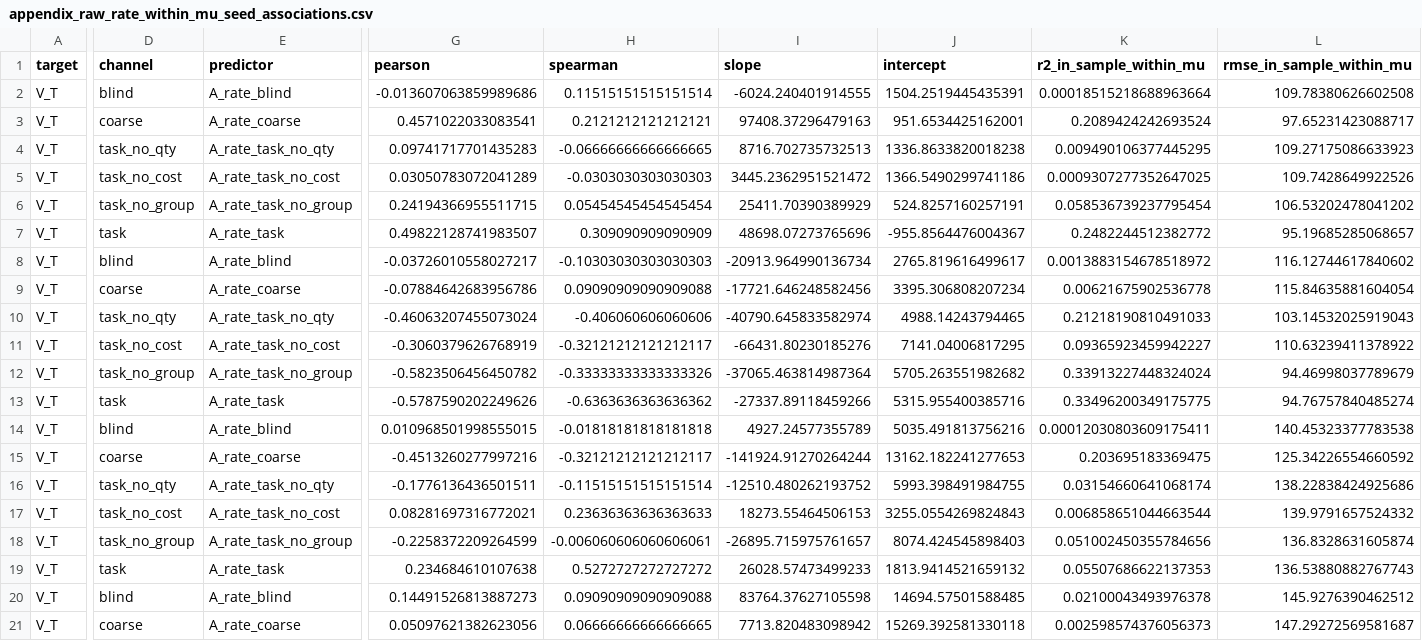
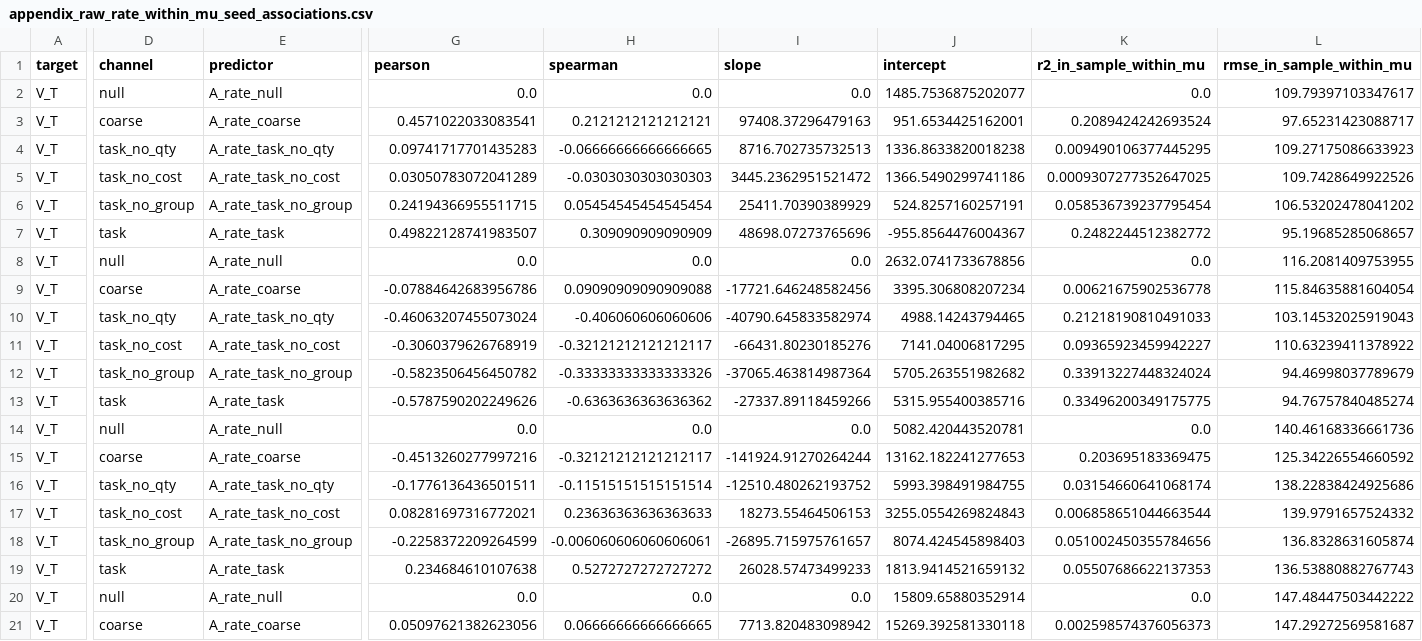
Before and after one commit to fiazaich/Learning-under-Drift, a CSV file: regional_feedback_exp/regional_feedback_outputs/appendix_diagnostics/appendix_raw_rate_within_mu_seed_associations.csv, drawn as a sheet; only a part is shown, gaps mark what is left out; the diff covers the shown part only; the diff names each change by its address in the sheet, - before the commit and + after, or states it on an @@ line.

```diff
--- a/regional_feedback_exp/regional_feedback_outputs/appendix_diagnostics/appendix_raw_rate_within_mu_seed_associations.csv
+++ b/regional_feedback_exp/regional_feedback_outputs/appendix_diagnostics/appendix_raw_rate_within_mu_seed_associations.csv
-D2 (channel): blind
+D2 (channel): null
-E2 (predictor): A_rate_blind
+E2 (predictor): A_rate_null
-G2 (pearson): -0.013607063859989686
+G2 (pearson): 0.0
-H2 (spearman): 0.11515151515151514
+H2 (spearman): 0.0
-I2 (slope): -6024.240401914555
+I2 (slope): 0.0
-J2 (intercept): 1504.2519445435391
+J2 (intercept): 1485.7536875202077
-K2 (r2_in_sample_within_mu): 0.00018515218688963664
+K2 (r2_in_sample_within_mu): 0.0
-L2 (rmse_in_sample_within_mu): 109.78380626602508
+L2 (rmse_in_sample_within_mu): 109.79397103347617
-D8 (channel): blind
+D8 (channel): null
-E8 (predictor): A_rate_blind
+E8 (predictor): A_rate_null
-G8 (pearson): -0.03726010558027217
+G8 (pearson): 0.0
-H8 (spearman): -0.10303030303030303
+H8 (spearman): 0.0
-I8 (slope): -20913.964990136734
+I8 (slope): 0.0
-J8 (intercept): 2765.819616499617
+J8 (intercept): 2632.0741733678856
-K8 (r2_in_sample_within_mu): 0.0013883154678518972
+K8 (r2_in_sample_within_mu): 0.0
-L8 (rmse_in_sample_within_mu): 116.12744617840602
+L8 (rmse_in_sample_within_mu): 116.2081409753955
-D14 (channel): blind
+D14 (channel): null
-E14 (predictor): A_rate_blind
+E14 (predictor): A_rate_null
-G14 (pearson): 0.010968501998555015
+G14 (pearson): 0.0
-H14 (spearman): -0.01818181818181818
+H14 (spearman): 0.0
-I14 (slope): 4927.24577355789
+I14 (slope): 0.0
-J14 (intercept): 5035.491813756216
+J14 (intercept): 5082.420443520781
-K14 (r2_in_sample_within_mu): 0.00012030803609175411
+K14 (r2_in_sample_within_mu): 0.0
-L14 (rmse_in_sample_within_mu): 140.45323377783538
+L14 (rmse_in_sample_within_mu): 140.46168336661736
-D20 (channel): blind
+D20 (channel): null
-E20 (predictor): A_rate_blind
+E20 (predictor): A_rate_null
-G20 (pearson): 0.14491526813887273
+G20 (pearson): 0.0
-H20 (spearman): 0.09090909090909088
+H20 (spearman): 0.0
-I20 (slope): 83764.37627105598
+I20 (slope): 0.0
-J20 (intercept): 14694.57501588485
+J20 (intercept): 15809.65880352914
-K20 (r2_in_sample_within_mu): 0.02100043493976378
+K20 (r2_in_sample_within_mu): 0.0
-L20 (rmse_in_sample_within_mu): 145.9276390462512
+L20 (rmse_in_sample_within_mu): 147.48447503442222
```
Also changed, not shown: 160 edited cells elsewhere in this file, regional_feedback_exp/regional_feedback_outputs/appendix_diagnostics/appendix_excess_rate_within_mu_seed_associations.csv, regional_feedback_exp/regional_feedback_outputs/appendix_diagnostics/appendix_pooled_mu_controlled_regressions.csv, 49 other files.
